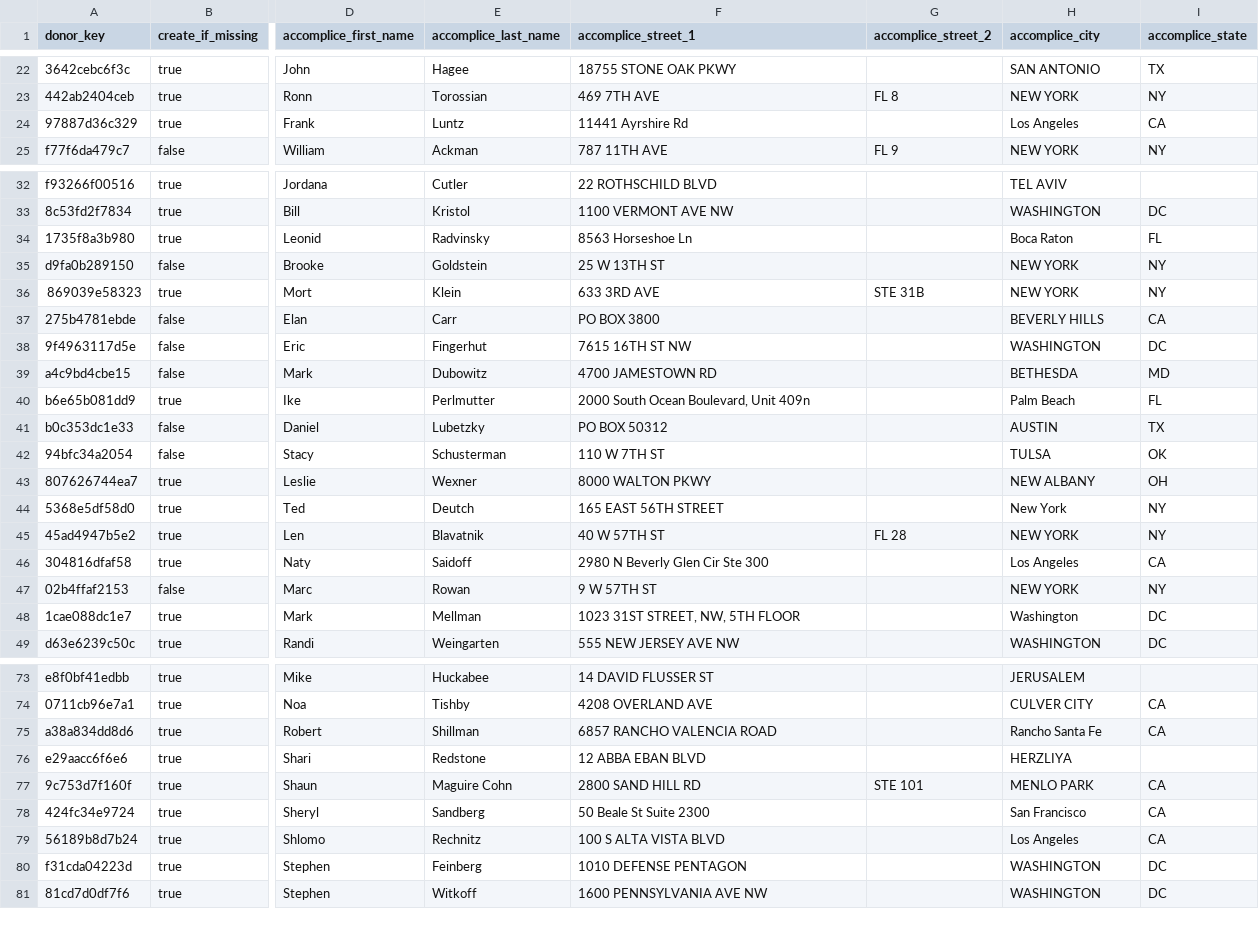
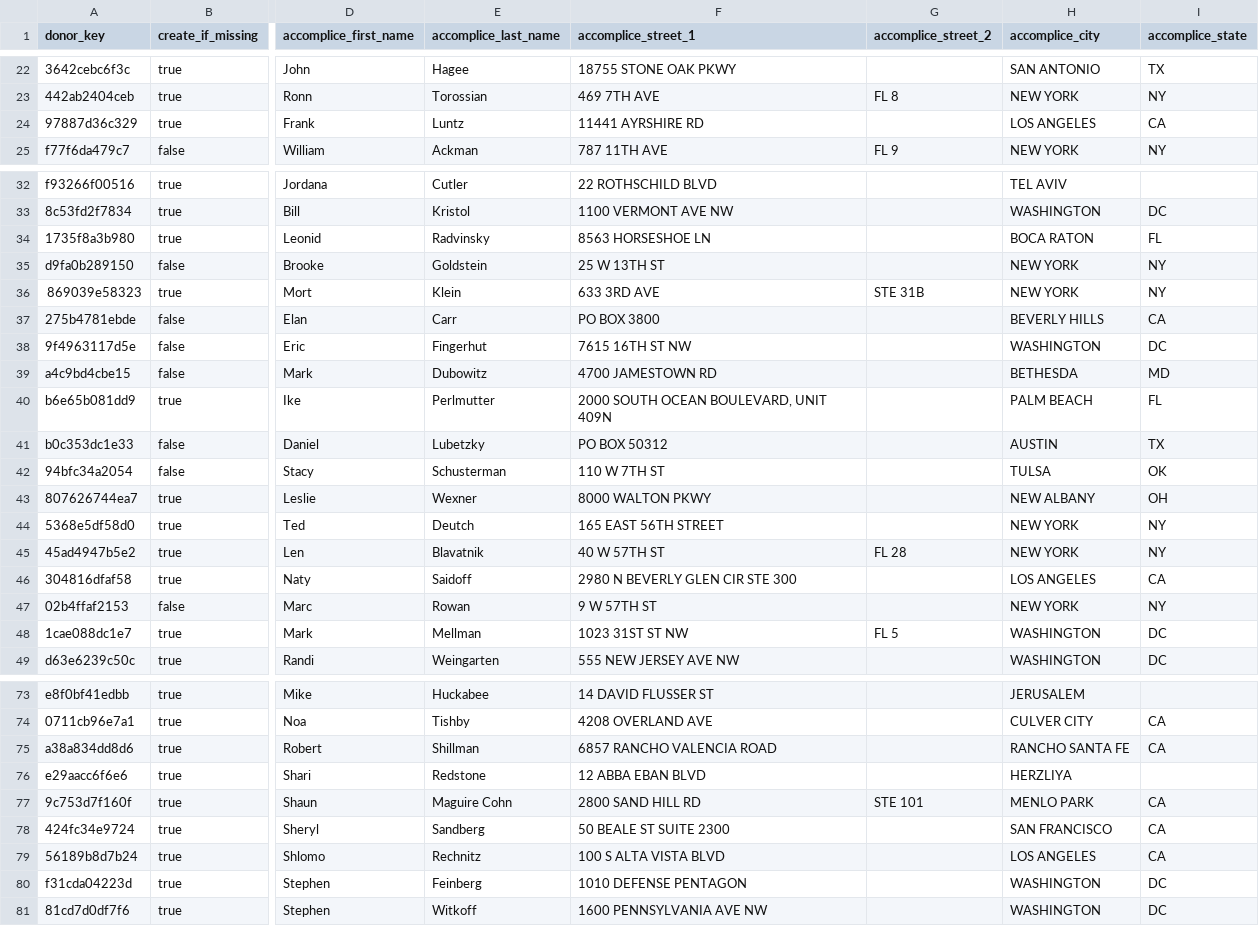
Before and after one commit to tareeqemad/fec-pipeline, a CSV file: data/database/key_accomplices.csv, drawn as a sheet; only a part is shown, gaps mark what is left out; the diff covers the shown part only; the diff names each change by its address in the sheet, - before the commit and + after, or states it on an @@ line.

Commit message:
Uppercase editorial roster addresses and give Mark Mellman one address
The dashboard's leadership city filter compares cities exactly against the
uppercase FEC values, so the mixed-case cities kept on editorial rows
("Los Angeles", "Washington") dropped those people from the filter. Mark
Mellman's two roster rows spelled the same office two ways, which created
two address rows for one person. Tests now require uppercase roster
addresses and one address spelling per person across both rosters.

```diff
--- a/data/database/key_accomplices.csv
+++ b/data/database/key_accomplices.csv
-F24 (accomplice_street_1): 11441 Ayrshire Rd
+F24 (accomplice_street_1): 11441 AYRSHIRE RD
-H24 (accomplice_city): Los Angeles
+H24 (accomplice_city): LOS ANGELES
-F34 (accomplice_street_1): 8563 Horseshoe Ln
+F34 (accomplice_street_1): 8563 HORSESHOE LN
-H34 (accomplice_city): Boca Raton
+H34 (accomplice_city): BOCA RATON
-F40 (accomplice_street_1): 2000 South Ocean Boulevard, Unit 409n
+F40 (accomplice_street_1): 2000 SOUTH OCEAN BOULEVARD, UNIT 409N
-H40 (accomplice_city): Palm Beach
+H40 (accomplice_city): PALM BEACH
-H44 (accomplice_city): New York
+H44 (accomplice_city): NEW YORK
-F46 (accomplice_street_1): 2980 N Beverly Glen Cir Ste 300
+F46 (accomplice_street_1): 2980 N BEVERLY GLEN CIR STE 300
-H46 (accomplice_city): Los Angeles
+H46 (accomplice_city): LOS ANGELES
-F48 (accomplice_street_1): 1023 31ST STREET, NW, 5TH FLOOR
+F48 (accomplice_street_1): 1023 31ST ST NW
-G48 (accomplice_street_2): (empty)
+G48 (accomplice_street_2): FL 5
-H48 (accomplice_city): Washington
+H48 (accomplice_city): WASHINGTON
-H75 (accomplice_city): Rancho Santa Fe
+H75 (accomplice_city): RANCHO SANTA FE
-F78 (accomplice_street_1): 50 Beale St Suite 2300
+F78 (accomplice_street_1): 50 BEALE ST SUITE 2300
-H78 (accomplice_city): San Francisco
+H78 (accomplice_city): SAN FRANCISCO
-H79 (accomplice_city): Los Angeles
+H79 (accomplice_city): LOS ANGELES
```
Also changed, not shown: 1 edited cell elsewhere in this file, data/database/leaders.csv, 1 other file.
